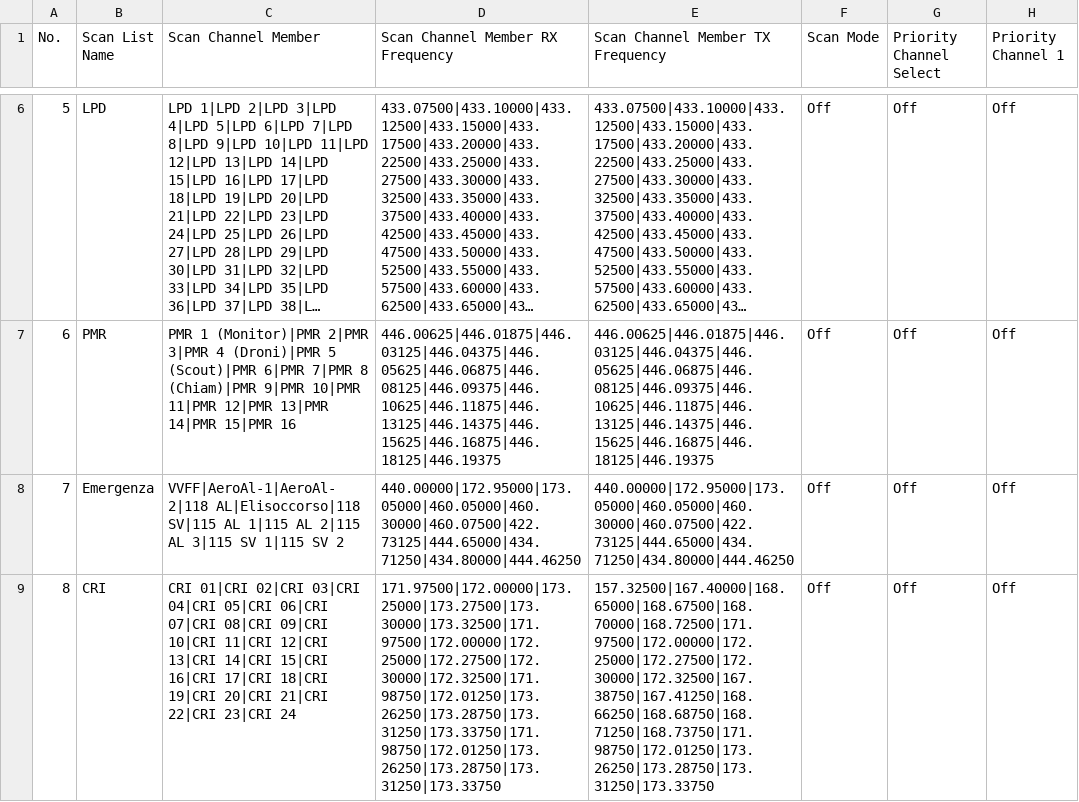
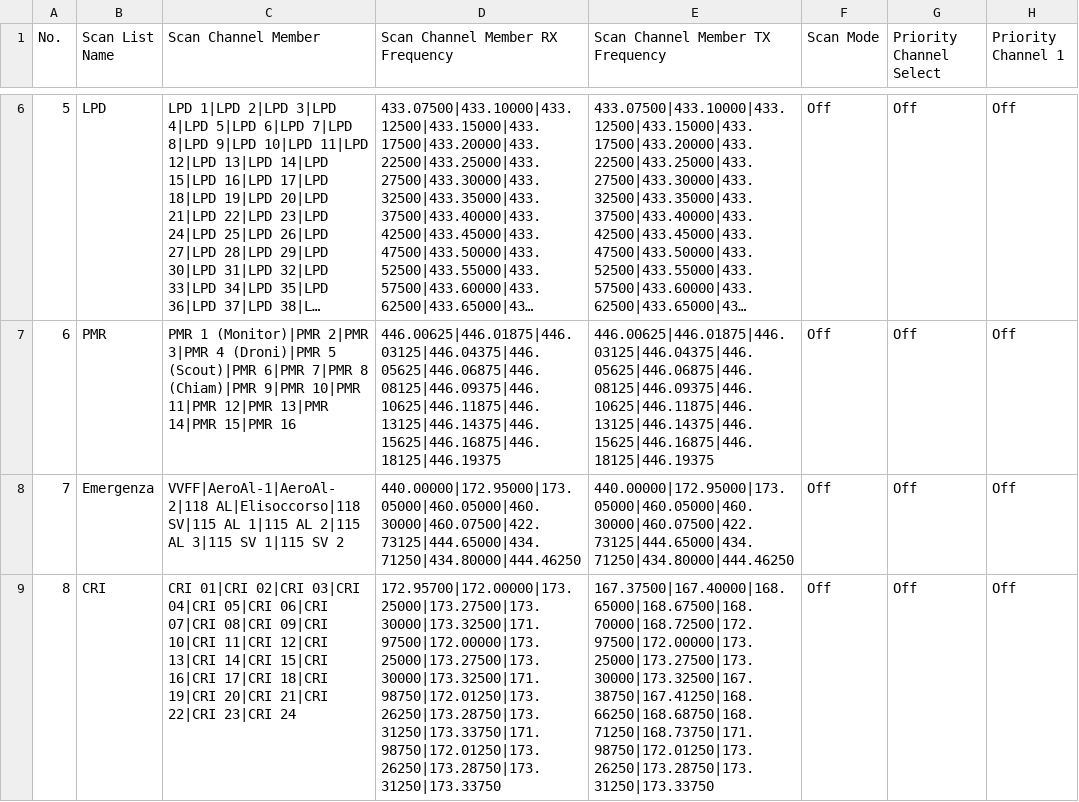
Before and after one commit to rhn-support-dpini/AnyTone878, a CSV file: CurrentConfiguration/ScanList.CSV, drawn as a sheet; only a part is shown, gaps mark what is left out; long unchanged cells end in …; the diff names each change by its address in the sheet, - before the commit and + after, or states it on an @@ line.

```diff
--- a/CurrentConfiguration/ScanList.CSV
+++ b/CurrentConfiguration/ScanList.CSV
-D9 (Scan Channel Member RX Frequency): 171.97500|172.00000|173.25000|173.27500|173.30000|173.32500|171.97500|172.00000|172.25000|172.27500|172.30000|172.32500|171.98750|172.01250|173.26250|173.28750|173.31250|173.33750|171.98750|172.01250|173.26250|173.28750|173.31250|173.33750
+D9 (Scan Channel Member RX Frequency): 172.95700|172.00000|173.25000|173.27500|173.30000|173.32500|171.97500|172.00000|173.25000|173.27500|173.30000|173.32500|171.98750|172.01250|173.26250|173.28750|173.31250|173.33750|171.98750|172.01250|173.26250|173.28750|173.31250|173.33750
-E9 (Scan Channel Member TX Frequency): 157.32500|167.40000|168.65000|168.67500|168.70000|168.72500|171.97500|172.00000|172.25000|172.27500|172.30000|172.32500|167.38750|167.41250|168.66250|168.68750|168.71250|168.73750|171.98750|172.01250|173.26250|173.28750|173.31250|173.33750
+E9 (Scan Channel Member TX Frequency): 167.37500|167.40000|168.65000|168.67500|168.70000|168.72500|172.97500|172.00000|173.25000|173.27500|173.30000|173.32500|167.38750|167.41250|168.66250|168.68750|168.71250|168.73750|171.98750|172.01250|173.26250|173.28750|173.31250|173.33750
```
Also changed, not shown: CurrentConfiguration/Channel.CSV, CurrentConfiguration/Zone.CSV, 1 other file.
